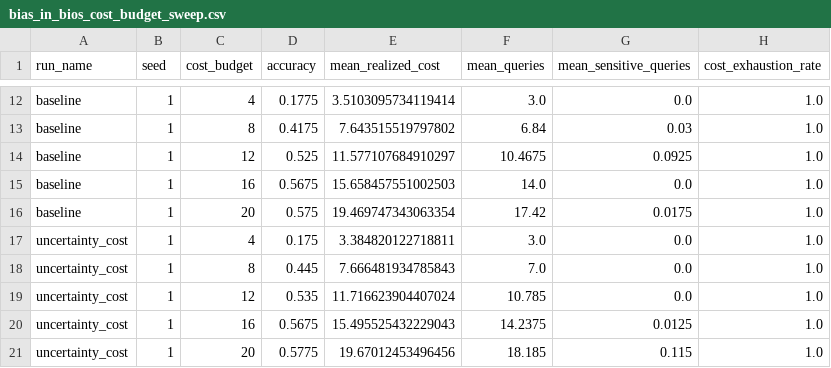
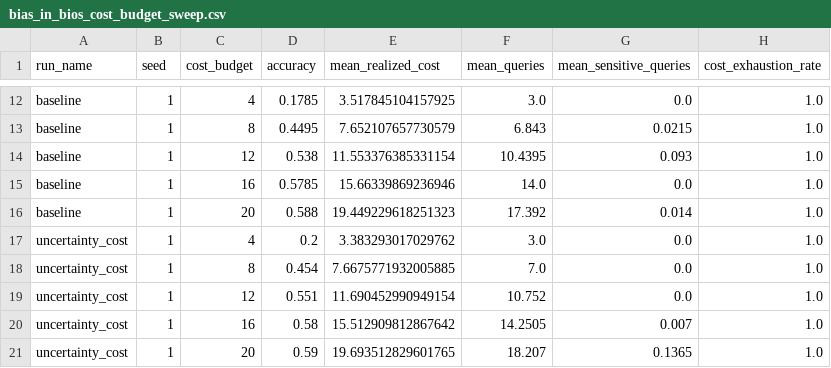
Before and after one commit to amiaty/claq, a CSV file: artifacts/runs/bias_in_bios_cost_budget_sweep.csv, drawn as a sheet; only a part is shown, gaps mark what is left out; the diff covers the shown part only; the diff names each change by its address in the sheet, - before the commit and + after, or states it on an @@ line.

```diff
--- a/artifacts/runs/bias_in_bios_cost_budget_sweep.csv
+++ b/artifacts/runs/bias_in_bios_cost_budget_sweep.csv
-D12 (accuracy): 0.1775
+D12 (accuracy): 0.1785
-E12 (mean_realized_cost): 3.5103095734119414
+E12 (mean_realized_cost): 3.517845104157925
-D13 (accuracy): 0.4175
+D13 (accuracy): 0.4495
-E13 (mean_realized_cost): 7.643515519797802
+E13 (mean_realized_cost): 7.652107657730579
-F13 (mean_queries): 6.84
+F13 (mean_queries): 6.843
-G13 (mean_sensitive_queries): 0.03
+G13 (mean_sensitive_queries): 0.0215
-D14 (accuracy): 0.525
+D14 (accuracy): 0.538
-E14 (mean_realized_cost): 11.577107684910297
+E14 (mean_realized_cost): 11.553376385331154
-F14 (mean_queries): 10.4675
+F14 (mean_queries): 10.4395
-G14 (mean_sensitive_queries): 0.0925
+G14 (mean_sensitive_queries): 0.093
-D15 (accuracy): 0.5675
+D15 (accuracy): 0.5785
-E15 (mean_realized_cost): 15.658457551002503
+E15 (mean_realized_cost): 15.66339869236946
-D16 (accuracy): 0.575
+D16 (accuracy): 0.588
-E16 (mean_realized_cost): 19.469747343063354
+E16 (mean_realized_cost): 19.449229618251323
-F16 (mean_queries): 17.42
+F16 (mean_queries): 17.392
-G16 (mean_sensitive_queries): 0.0175
+G16 (mean_sensitive_queries): 0.014
-D17 (accuracy): 0.175
+D17 (accuracy): 0.2
-E17 (mean_realized_cost): 3.384820122718811
+E17 (mean_realized_cost): 3.383293017029762
-D18 (accuracy): 0.445
+D18 (accuracy): 0.454
-E18 (mean_realized_cost): 7.666481934785843
+E18 (mean_realized_cost): 7.6675771932005885
-D19 (accuracy): 0.535
+D19 (accuracy): 0.551
-E19 (mean_realized_cost): 11.716623904407024
+E19 (mean_realized_cost): 11.690452990949154
-F19 (mean_queries): 10.785
+F19 (mean_queries): 10.752
-D20 (accuracy): 0.5675
+D20 (accuracy): 0.58
-E20 (mean_realized_cost): 15.495525432229043
+E20 (mean_realized_cost): 15.512909812867642
-F20 (mean_queries): 14.2375
+F20 (mean_queries): 14.2505
-G20 (mean_sensitive_queries): 0.0125
+G20 (mean_sensitive_queries): 0.007
-D21 (accuracy): 0.5775
+D21 (accuracy): 0.59
-E21 (mean_realized_cost): 19.67012453496456
+E21 (mean_realized_cost): 19.693512829601765
-F21 (mean_queries): 18.185
+F21 (mean_queries): 18.207
-G21 (mean_sensitive_queries): 0.115
+G21 (mean_sensitive_queries): 0.1365
```
Also changed, not shown: 120 edited cells elsewhere in this file, 1 other file.
